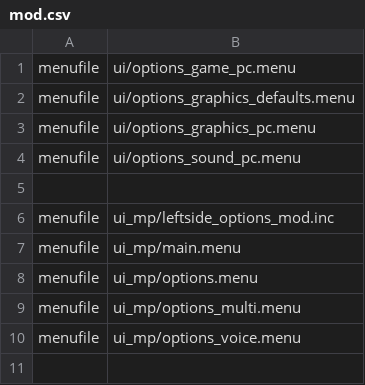
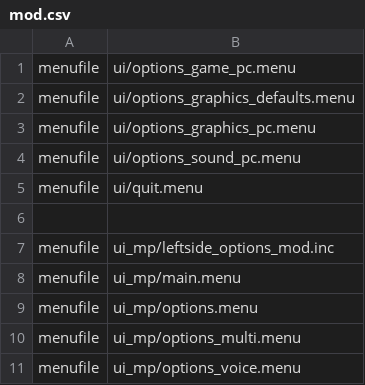
Before and after one commit to Rex109/CoD4QOL, a CSV file: mod/cod4qol/mod.csv, drawn as a sheet.

```diff
--- a/mod/cod4qol/mod.csv
+++ b/mod/cod4qol/mod.csv
@@ -4,2 +4,3 @@ menufile,ui/options_graphics_pc.menu
 menufile,ui/options_sound_pc.menu
+menufile,ui/quit.menu
 
```
Also changed, not shown: 28 other files.
